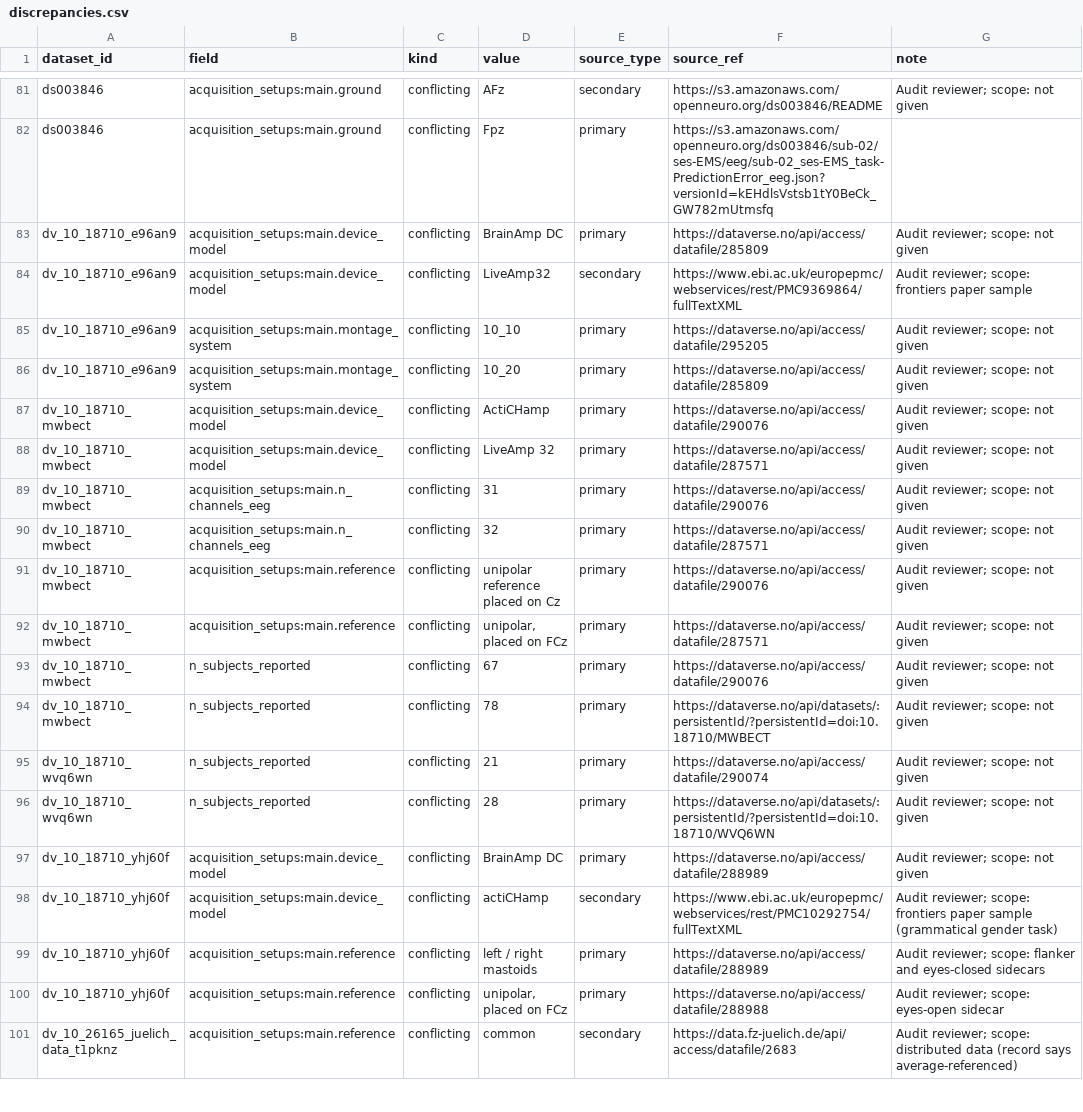
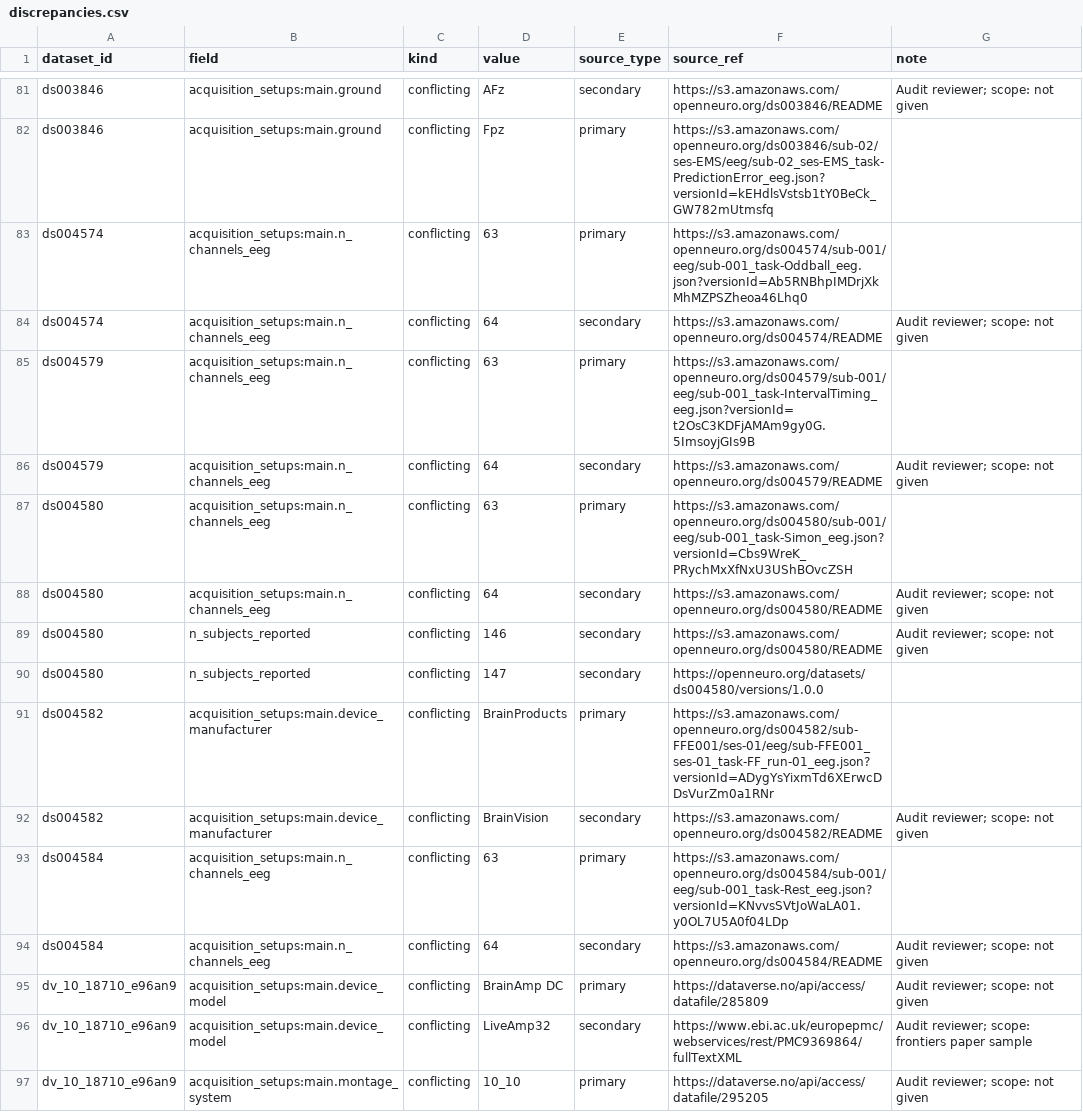
Before and after one commit to itoten/eeg_dataset_db, a CSV file: views/discrepancies.csv, drawn as a sheet; only a part is shown, gaps mark what is left out; the shorter side is filled out with more unchanged rows; the diff names each change by its address in the sheet, - before the commit and + after, or states it on an @@ line.

```diff
--- a/views/discrepancies.csv
+++ b/views/discrepancies.csv
+row 83: ds004574 | acquisition_setups:main.n_channels_eeg | conflicting | 63 | primary | https://s3.amazonaws.com/openneuro.org/ds004574/sub-001/eeg/sub-001_task-Oddball_eeg.json?versionId=Ab5RNBhpIMDrjXkMhMZPSZheoa46Lhq0
+row 84: ds004574 | acquisition_setups:main.n_channels_eeg | conflicting | 64 | secondary | https://s3.amazonaws.com/openneuro.org/ds004574/README | Audit reviewer; scope: not given
+row 85: ds004579 | acquisition_setups:main.n_channels_eeg | conflicting | 63 | primary | https://s3.amazonaws.com/openneuro.org/ds004579/sub-001/eeg/sub-001_task-IntervalTiming_eeg.json?versionId=t2OsC3KDFjAMAm9gy0G.5ImsoyjGIs9B
+row 86: ds004579 | acquisition_setups:main.n_channels_eeg | conflicting | 64 | secondary | https://s3.amazonaws.com/openneuro.org/ds004579/README | Audit reviewer; scope: not given
+row 87: ds004580 | acquisition_setups:main.n_channels_eeg | conflicting | 63 | primary | https://s3.amazonaws.com/openneuro.org/ds004580/sub-001/eeg/sub-001_task-Simon_eeg.json?versionId=Cbs9WreK_PRychMxXfNxU3UShBOvcZSH
+row 88: ds004580 | acquisition_setups:main.n_channels_eeg | conflicting | 64 | secondary | https://s3.amazonaws.com/openneuro.org/ds004580/README | Audit reviewer; scope: not given
+row 89: ds004580 | n_subjects_reported | conflicting | 146 | secondary | https://s3.amazonaws.com/openneuro.org/ds004580/README | Audit reviewer; scope: not given
+row 90: ds004580 | n_subjects_reported | conflicting | 147 | secondary | https://openneuro.org/datasets/ds004580/versions/1.0.0
+row 91: ds004582 | acquisition_setups:main.device_manufacturer | conflicting | BrainProducts | primary | https://s3.amazonaws.com/openneuro.org/ds004582/sub-FFE001/ses-01/eeg/sub-FFE001_ses-01_task-FF_run-01_eeg.json?versionId=ADygYsYixmTd6XErwcDDsVurZm0a1RNr
+row 92: ds004582 | acquisition_setups:main.device_manufacturer | conflicting | BrainVision | secondary | https://s3.amazonaws.com/openneuro.org/ds004582/README | Audit reviewer; scope: not given
+row 93: ds004584 | acquisition_setups:main.n_channels_eeg | conflicting | 63 | primary | https://s3.amazonaws.com/openneuro.org/ds004584/sub-001/eeg/sub-001_task-Rest_eeg.json?versionId=KNvvsSVtJoWaLA01.y0OL7U5A0f04LDp
+row 94: ds004584 | acquisition_setups:main.n_channels_eeg | conflicting | 64 | secondary | https://s3.amazonaws.com/openneuro.org/ds004584/README | Audit reviewer; scope: not given
```
Also changed, not shown: data/access_routes.csv, data/dataset_sources.csv, 12 other files.
